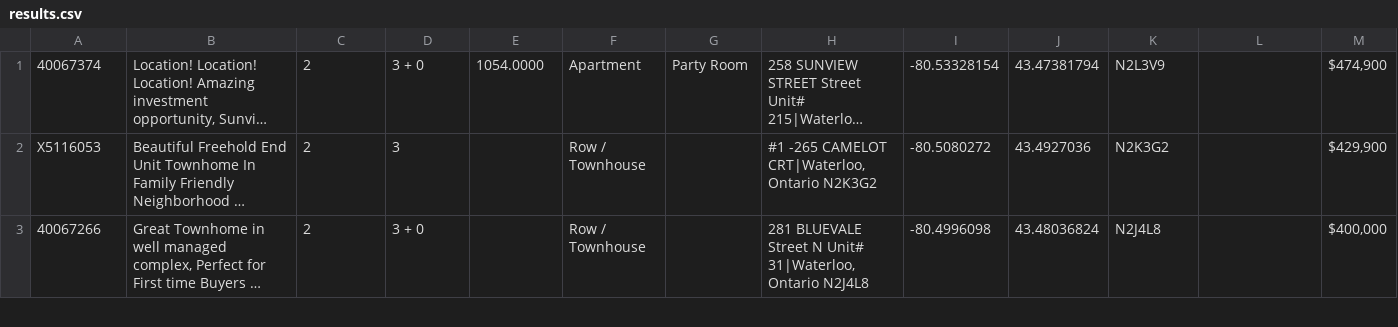
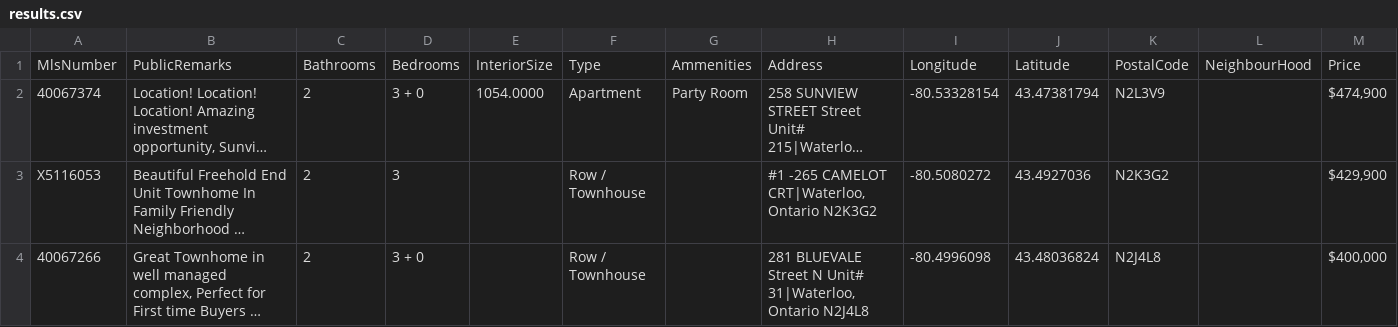
Before and after one commit to kevinwang5658/homesimple-server, a CSV file: data/results.csv, drawn as a sheet; only a part is shown; long unchanged cells end in …; rows hold the shown columns only; the diff names each change by its address in the sheet, - before the commit and + after, or states it on an @@ line.

```diff
--- a/data/results.csv
+++ b/data/results.csv
+row 1: MlsNumber | PublicRemarks | Bathrooms | Bedrooms | InteriorSize | Type | Ammenities | Address | Longitude | Latitude | PostalCode | NeighbourHood | Price
```
Also changed, not shown: 2 other files.
